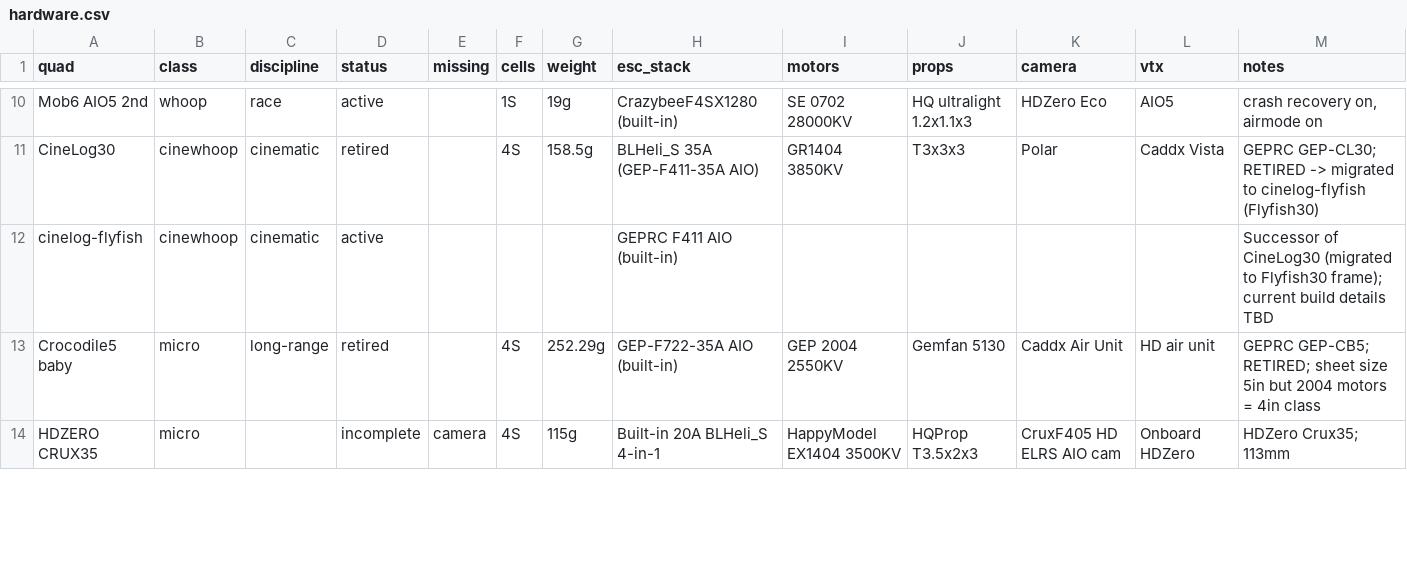
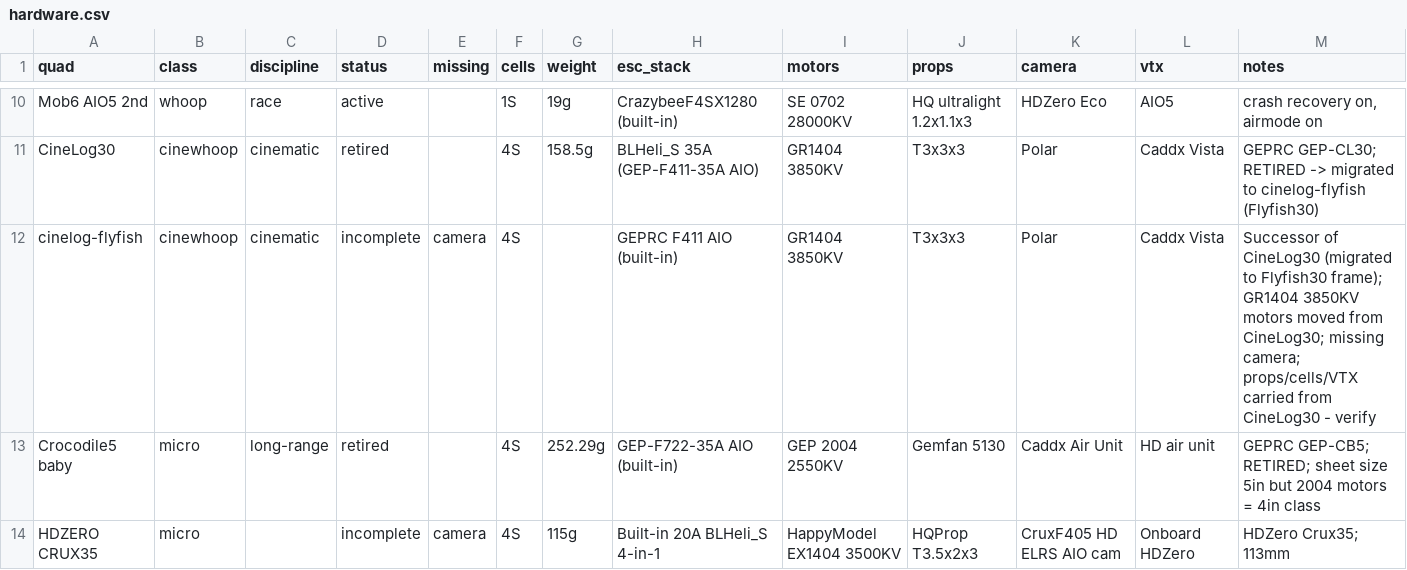
Before and after one commit to irom77/fpv_cli_dumps, a CSV file: hardware.csv, drawn as a sheet; only a part is shown, gaps mark what is left out.

```diff
--- a/hardware.csv
+++ b/hardware.csv
@@ -11,3 +11,3 @@ Mob6 AIO5 2nd,whoop,race,active,,1S,19g,CrazybeeF4SX1280 (built-in),SE 0702 2800
 CineLog30,cinewhoop,cinematic,retired,,4S,158.5g,BLHeli_S 35A (GEP-F411-35A AIO),GR1404 3850KV,T3x3x3,Polar,Caddx Vista,GEPRC GEP-CL30; RETIRED -> migrated to cinelog-flyfish (Flyfish30)
-cinelog-flyfish,cinewhoop,cinematic,active,,,,GEPRC F411 AIO (built-in),,,,,Successor of CineLog30 (migrated to Flyfish30 frame); current build details TBD
+cinelog-flyfish,cinewhoop,cinematic,incomplete,camera,4S,,GEPRC F411 AIO (built-in),GR1404 3850KV,T3x3x3,Polar,Caddx Vista,Successor of CineLog30 (migrated to Flyfish30 frame); GR1404 3850KV motors moved from CineLog30; missing camera; props/cells/VTX carried from CineLog30 - verify
 Crocodile5 baby,micro,long-range,retired,,4S,252.29g,GEP-F722-35A AIO (built-in),GEP 2004 2550KV,Gemfan 5130,Caddx Air Unit,HD air unit,GEPRC GEP-CB5; RETIRED; sheet size 5in but 2004 motors = 4in class
```
Also changed, not shown: fpv_quads.csv, fpv_quads_latest.csv, 1 other file.
